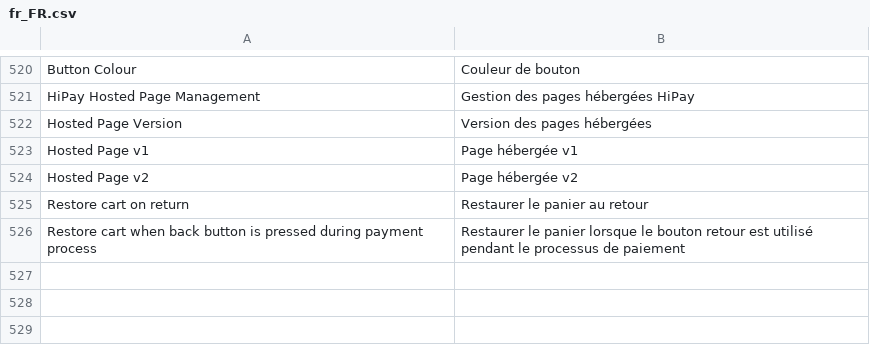
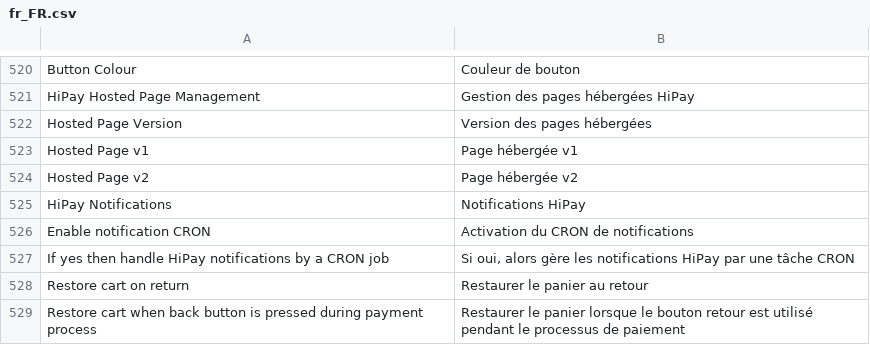
Before and after one commit to hipay/hipay-fullservice-sdk-magento2, a CSV file: i18n/fr_FR.csv, drawn as a sheet; only a part is shown, gaps mark what is left out; the diff names each change by its address in the sheet, - before the commit and + after, or states it on an @@ line.

Commit message:
Process notifications using CRON job

```diff
--- a/i18n/fr_FR.csv
+++ b/i18n/fr_FR.csv
+row 525: HiPay Notifications | Notifications HiPay
+row 526: Enable notification CRON | Activation du CRON de notifications
+row 527: If yes then handle HiPay notifications by a CRON job | Si oui, alors gère les notifications HiPay par une tâche CRON
```
Also changed, not shown: i18n/en_US.csv, 29 other files.
